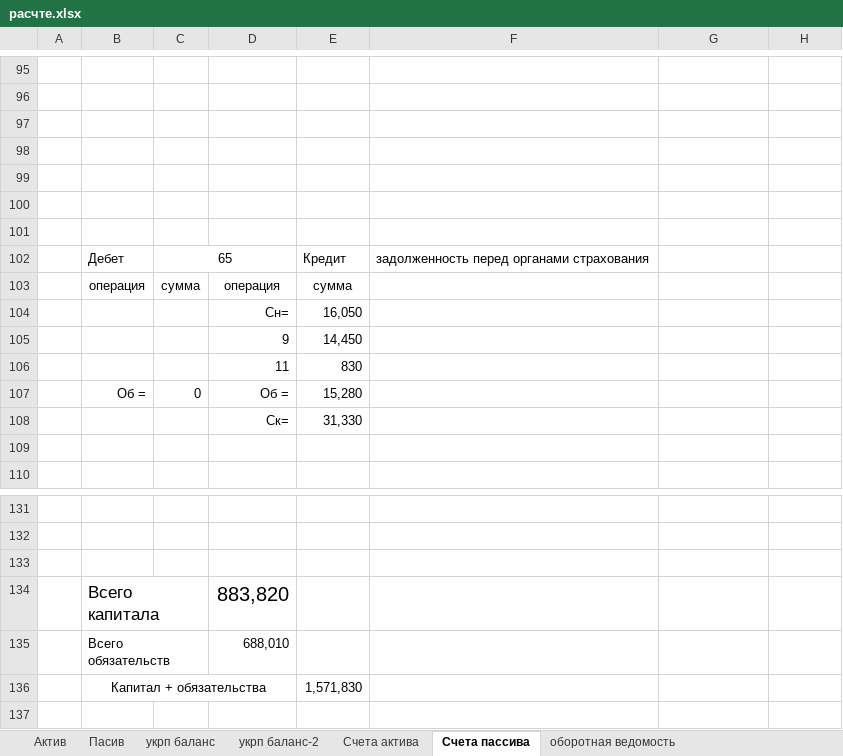
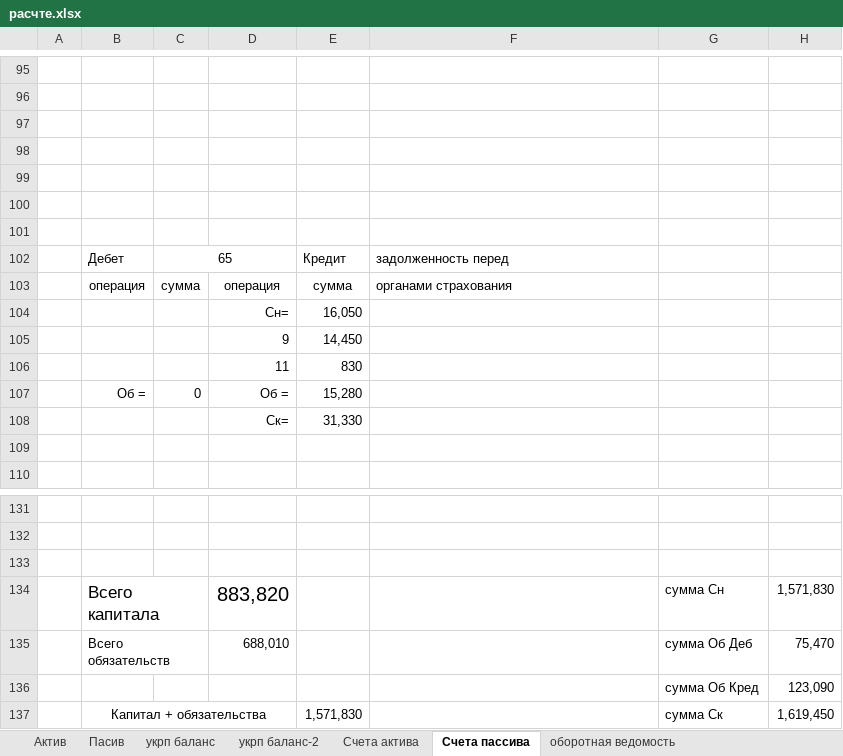
Before and after one commit to Antis28/Institute, an Excel workbook: Контрольные на 4-й семестр/Финансовый учет/Контрольная/расчте.xlsx, sheet Счета пассива, drawn as a sheet; only a part is shown, gaps mark what is left out; values as stored, in another font and other column widths than the file's, no borders; removed rows and columns are numbered as before the commit, all else as after; the diff names each change by its address in the sheet, - before the commit and + after, or states it on an @@ line.

Commit message:
fix счета

```diff
--- a/Контрольные на 4-й семестр/Финансовый учет/Контрольная/расчте.xlsx (sheet Счета пассива)
+++ b/Контрольные на 4-й семестр/Финансовый учет/Контрольная/расчте.xlsx (sheet Счета пассива)
-F102: задолженность перед органами страхования
+F102: задолженность перед
-F103: (empty)
+F103: органами страхования
-G134: (empty)
+G134: сумма Сн
-H134: (empty)
+H134: 1,571,830
-G135: (empty)
+G135: сумма Об Деб
-H135: (empty)
+H135: 75,470
-row 136:  | Капитал + обязательства |  |  | 1,571,830
+row 136:  |  |  |  |  |  | сумма Об Кред | 123,090
+row 137:  | Капитал + обязательства |  |  | 1,571,830 |  | сумма Ск | 1,619,450
```
Also changed, not shown: sheet Счета актива, sheet укрп баланс-2.
